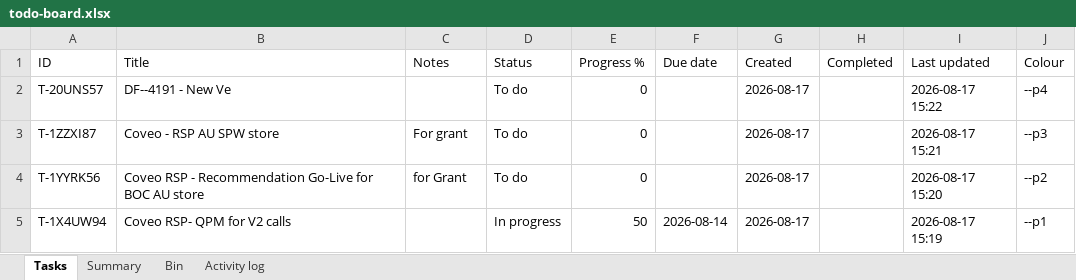
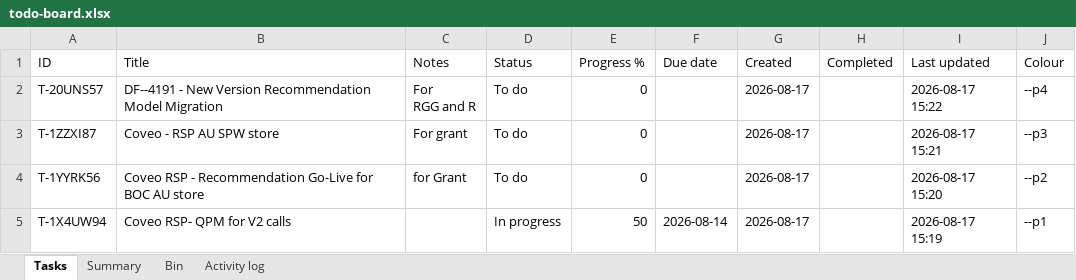
Before and after one commit to akshay0828/To-Do, an Excel workbook: data/todo-board.xlsx, sheet Tasks, drawn as a sheet; values as stored, in another font and other column widths than the file's, no borders; ↵ is a line break in a cell; the diff names each change by its address in the sheet, - before the commit and + after, or states it on an @@ line.

Commit message:
Update board — 4 notes, 0 done (2026-08-17 15:22)

```diff
--- a/data/todo-board.xlsx (sheet Tasks)
+++ b/data/todo-board.xlsx (sheet Tasks)
-B2 (Title): DF--4191 - New Ve
+B2 (Title): DF--4191 - New Version Recommendation Model Migration
-C2 (Notes): (empty)
+C2 (Notes): For ↵ RGG and R
```
Also changed, not shown: sheet Activity log.
